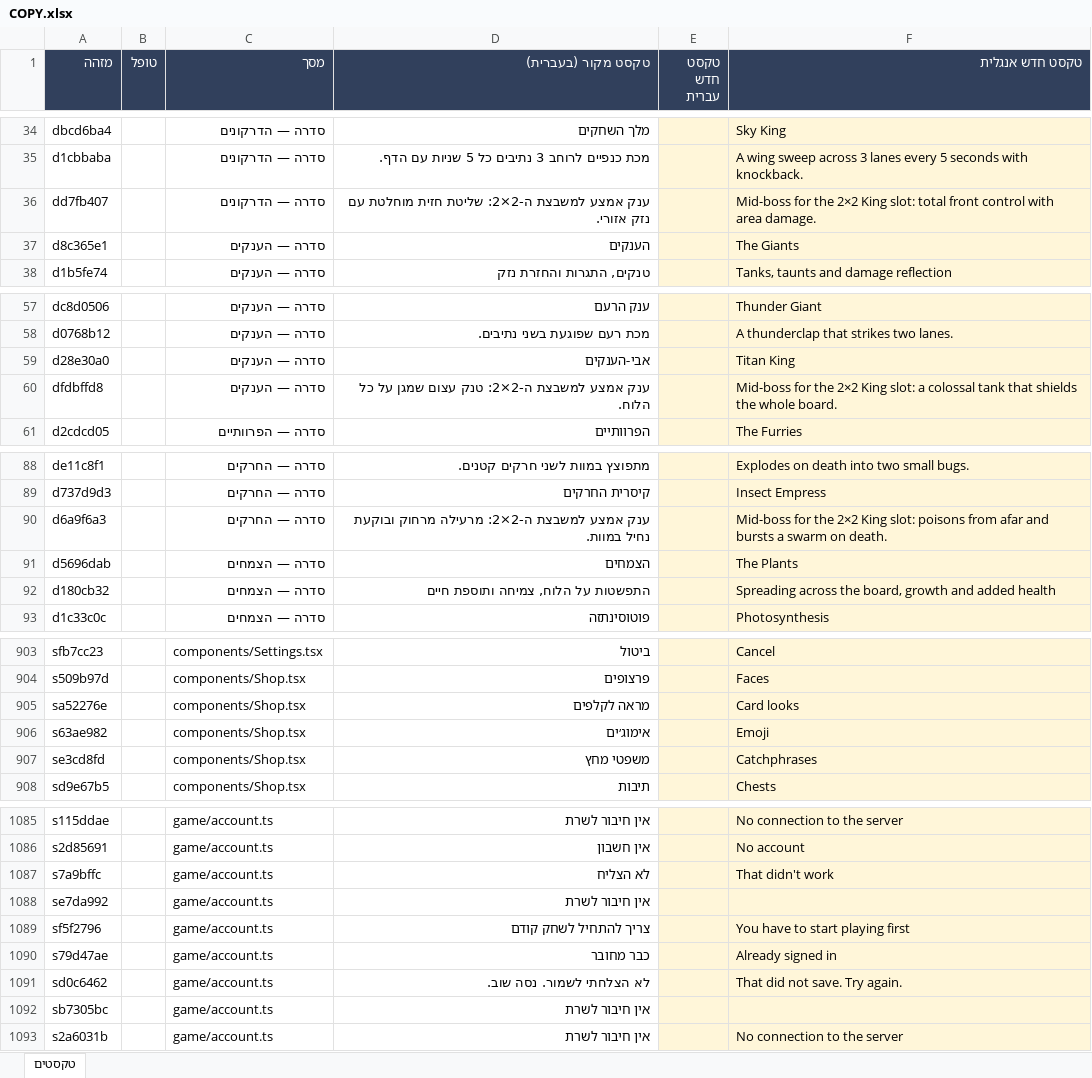
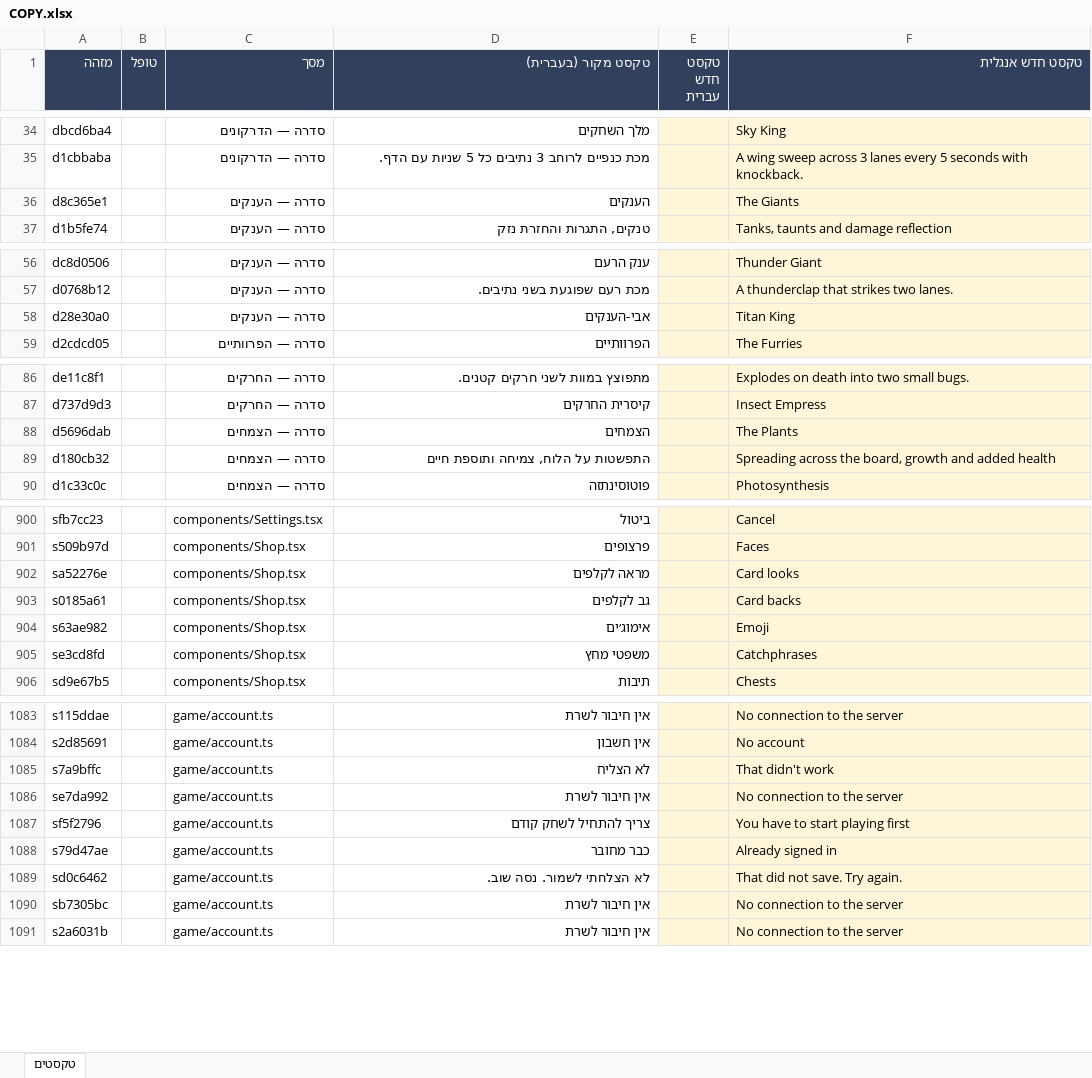
Before and after one commit to UncleOr/amanda, an Excel workbook: docs/COPY.xlsx, sheet טקסטים, drawn as a sheet; only a part is shown, gaps mark what is left out; values as stored, in another font and other column widths than the file's, no borders; removed rows and columns are numbered as before the commit, all else as after; the diff covers the shown part only; the diff names each change by its address in the sheet, - before the commit and + after, or states it on an @@ line.

```diff
--- a/docs/COPY.xlsx (sheet טקסטים)
+++ b/docs/COPY.xlsx (sheet טקסטים)
-row 36: dd7fb407 |  | סדרה — הדרקונים | ענק אמצע למשבצת ה-2×2: שליטת חזית מוחלטת עם נזק אזורי. |  | Mid-boss for the 2×2 King slot: total front control with area damage.
-row 60: dfdbffd8 |  | סדרה — הענקים | ענק אמצע למשבצת ה-2×2: טנק עצום שמגן על כל הלוח. |  | Mid-boss for the 2×2 King slot: a colossal tank that shields the whole board.
-row 90: d6a9f6a3 |  | סדרה — החרקים | ענק אמצע למשבצת ה-2×2: מרעילה מרחוק ובוקעת נחיל במוות. |  | Mid-boss for the 2×2 King slot: poisons from afar and bursts a swarm on death.
+row 903: s0185a61 |  | components/Shop.tsx | גב לקלפים |  | Card backs
-F1086 (טקסט חדש אנגלית): (empty)
+F1086 (טקסט חדש אנגלית): No connection to the server
-F1090 (טקסט חדש אנגלית): (empty)
+F1090 (טקסט חדש אנגלית): No connection to the server
```
Also changed, not shown: 1 edited cell elsewhere in this sheet, 4 other files.
